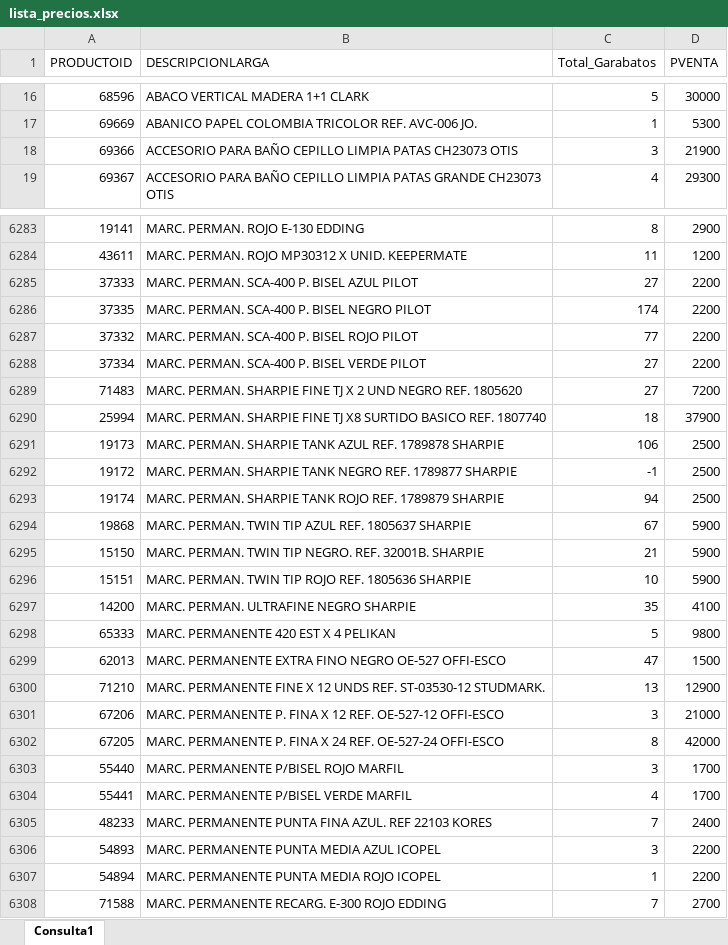
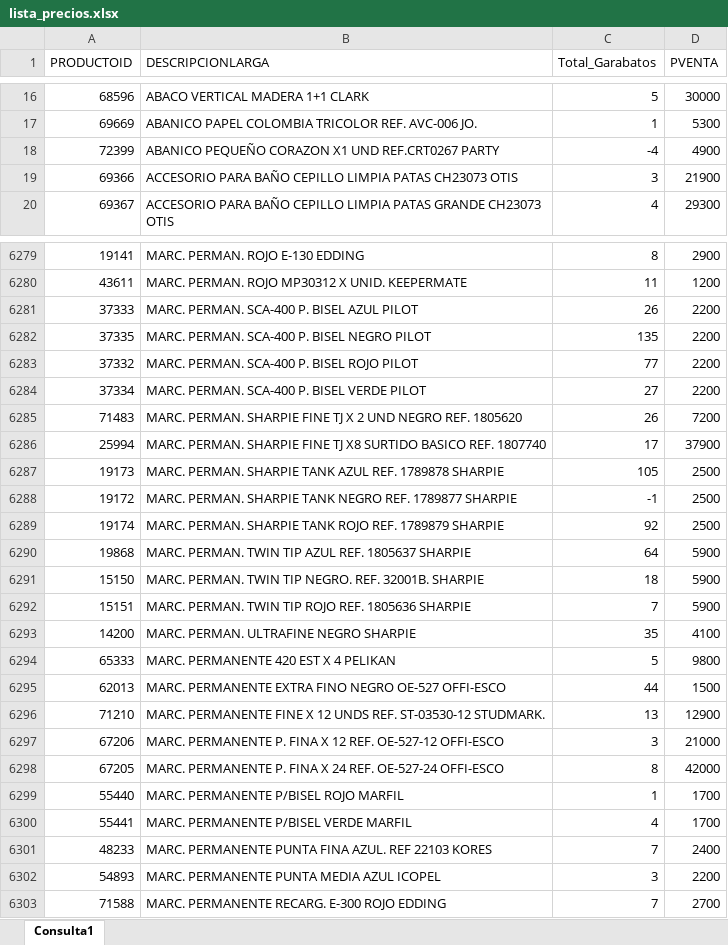
Before and after one commit to garabatos-papeleria/lista-de-productos, an Excel workbook: lista_precios.xlsx, sheet Consulta1, drawn as a sheet; only a part is shown, gaps mark what is left out; values as stored, in another font and other column widths than the file's, no borders; table styles not drawn; removed rows and columns are numbered as before the commit, all else as after; the diff covers the shown part only; the diff names each change by its address in the sheet, - before the commit and + after, or states it on an @@ line.

```diff
--- a/lista_precios.xlsx (sheet Consulta1)
+++ b/lista_precios.xlsx (sheet Consulta1)
+row 18: 72399 | ABANICO PEQUEÑO CORAZON X1 UND REF.CRT0267 PARTY | -4 | 4900
-C6281 (Total_Garabatos): 27
+C6281 (Total_Garabatos): 26
-C6282 (Total_Garabatos): 174
+C6282 (Total_Garabatos): 135
-C6285 (Total_Garabatos): 27
+C6285 (Total_Garabatos): 26
-C6286 (Total_Garabatos): 18
+C6286 (Total_Garabatos): 17
-C6287 (Total_Garabatos): 106
+C6287 (Total_Garabatos): 105
-C6289 (Total_Garabatos): 94
+C6289 (Total_Garabatos): 92
-C6290 (Total_Garabatos): 67
+C6290 (Total_Garabatos): 64
-C6291 (Total_Garabatos): 21
+C6291 (Total_Garabatos): 18
-C6292 (Total_Garabatos): 10
+C6292 (Total_Garabatos): 7
-C6295 (Total_Garabatos): 47
+C6295 (Total_Garabatos): 44
-C6299 (Total_Garabatos): 3
+C6299 (Total_Garabatos): 1
-row 6307: 54894 | MARC. PERMANENTE PUNTA MEDIA ROJO ICOPEL | 1 | 2200
```
Also changed, not shown: 13 added rows, 18 removed rows and 1074 edited cells elsewhere in this sheet.
